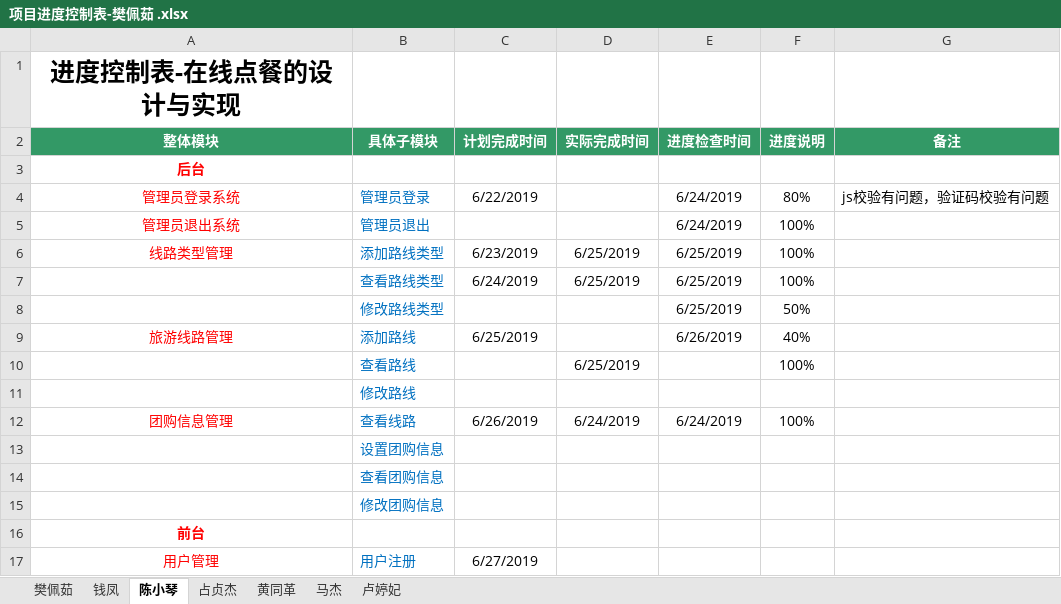
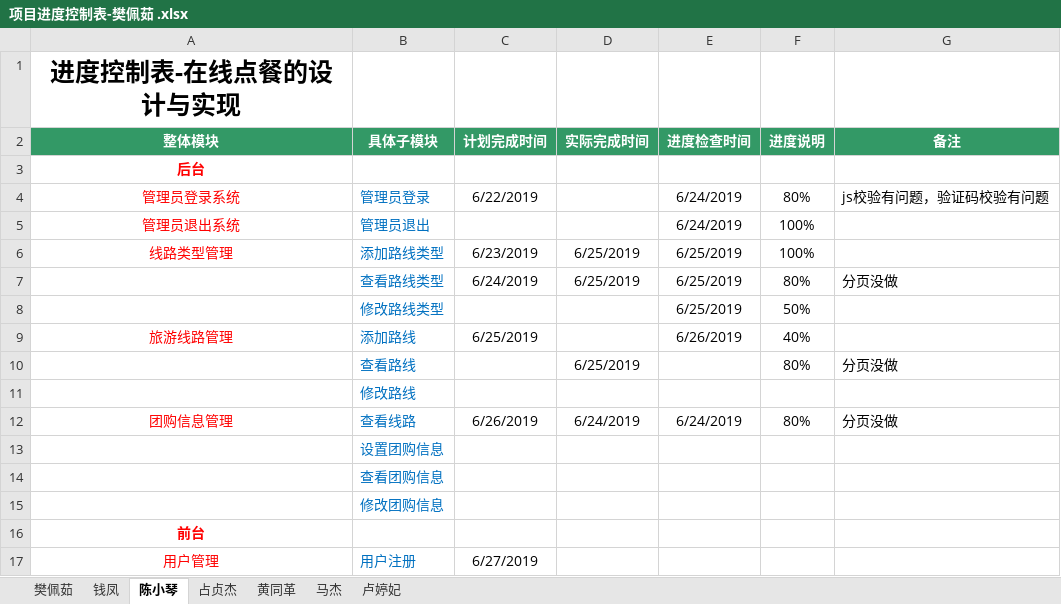
Before and after one commit to hgkj-rj-02/hgkj_02, an Excel workbook: 樊佩茹/项目进度控制表-樊佩茹 .xlsx, sheet 陈小琴, drawn as a sheet; only a part is shown; values as stored, in another font and other column widths than the file's, no borders; the diff names each change by its address in the sheet, - before the commit and + after, or states it on an @@ line.

```diff
--- a/樊佩茹/项目进度控制表-樊佩茹 .xlsx (sheet 陈小琴)
+++ b/樊佩茹/项目进度控制表-樊佩茹 .xlsx (sheet 陈小琴)
-F7 (进度说明): 100%
+F7 (进度说明): 80%
-G7 (备注): (empty)
+G7 (备注): 分页没做
-F10 (进度说明): 100%
+F10 (进度说明): 80%
-G10 (备注): (empty)
+G10 (备注): 分页没做
-F12 (进度说明): 100%
+F12 (进度说明): 80%
-G12 (备注): (empty)
+G12 (备注): 分页没做
```
Also changed, not shown: sheet 马杰, sheet 钱凤, 1 other file.
